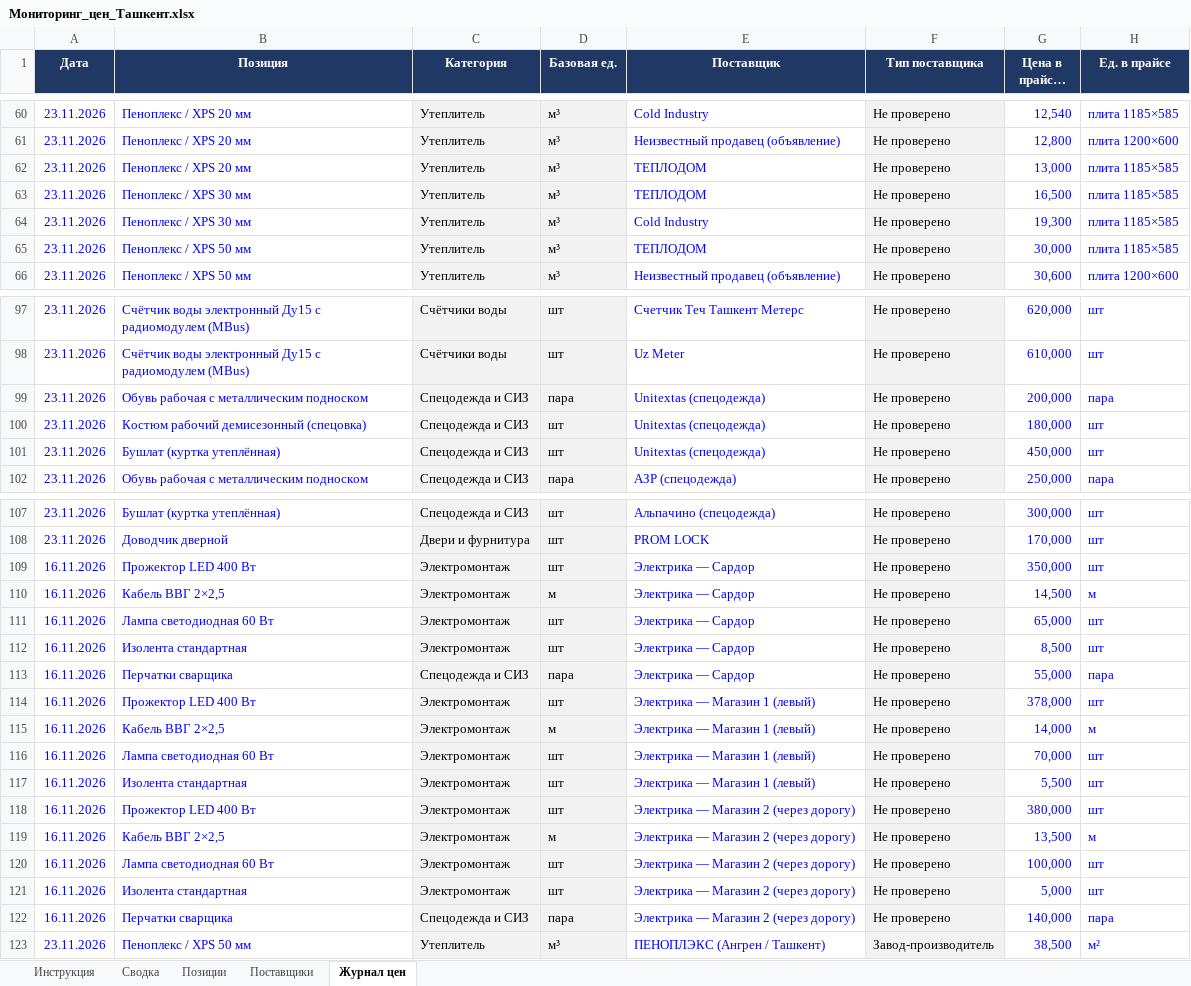
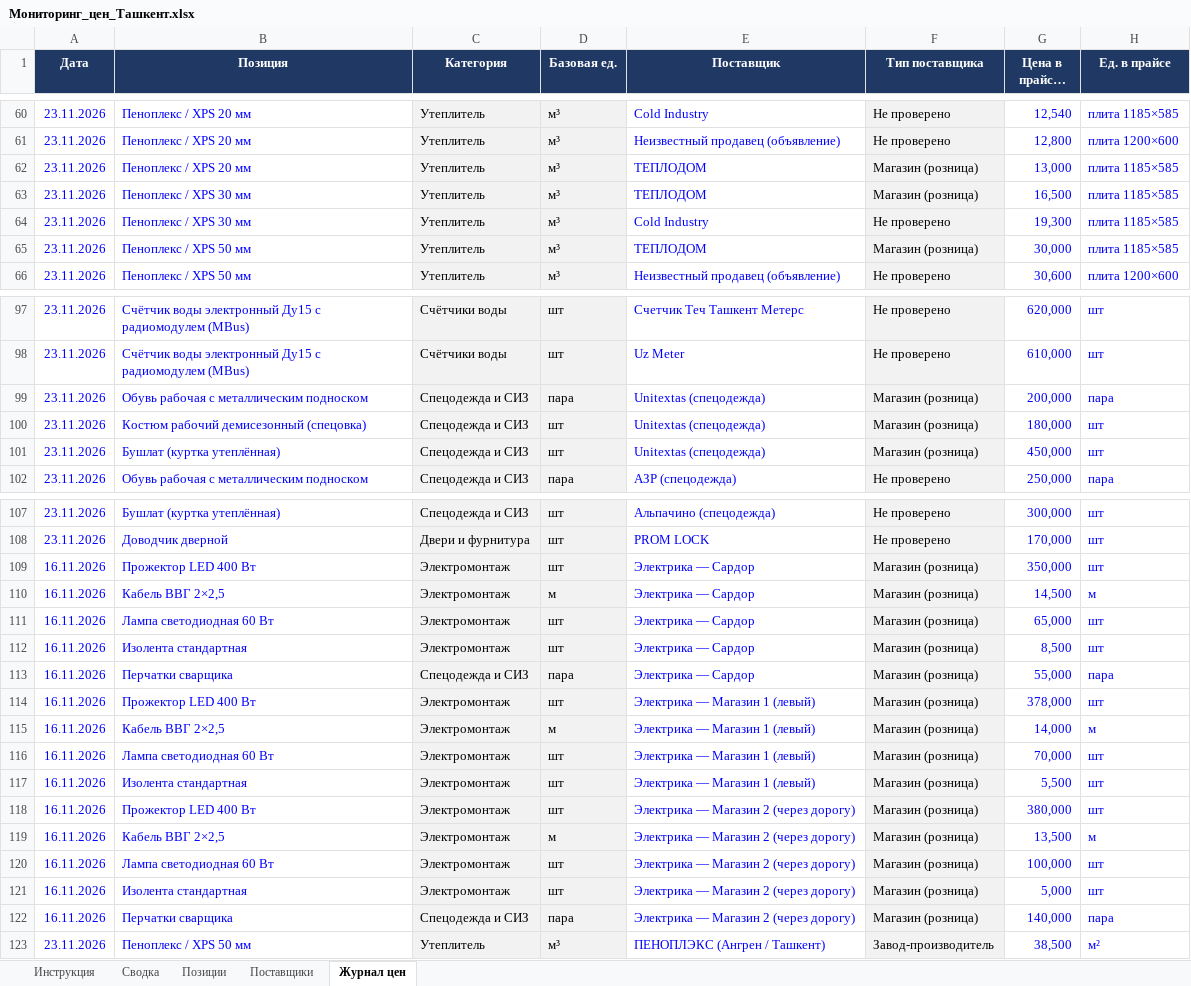
Before and after one commit to Semeev/test_seccondbrain, an Excel workbook: procurement/Мониторинг_цен_Ташкент.xlsx, sheet Журнал цен, drawn as a sheet; only a part is shown, gaps mark what is left out; long unchanged cells end in …; values as stored, in another font and other column widths than the file's, no borders; conditional formats not drawn; the diff covers the shown part only; the diff names each change by its address in the sheet, - before the commit and + after, or states it on an @@ line.

```diff
--- a/procurement/Мониторинг_цен_Ташкент.xlsx (sheet Журнал цен)
+++ b/procurement/Мониторинг_цен_Ташкент.xlsx (sheet Журнал цен)
-F62:F63 (Тип поставщика): Не проверено
+F62:F63 (Тип поставщика): Магазин (розница)
-F65 (Тип поставщика): Не проверено
+F65 (Тип поставщика): Магазин (розница)
-F99:F101 (Тип поставщика): Не проверено
+F99:F101 (Тип поставщика): Магазин (розница)
-F109:F122 (Тип поставщика): Не проверено
+F109:F122 (Тип поставщика): Магазин (розница)
```
Also changed, not shown: 13 edited cells elsewhere in this sheet, sheet Поставщики, 4 other files.
